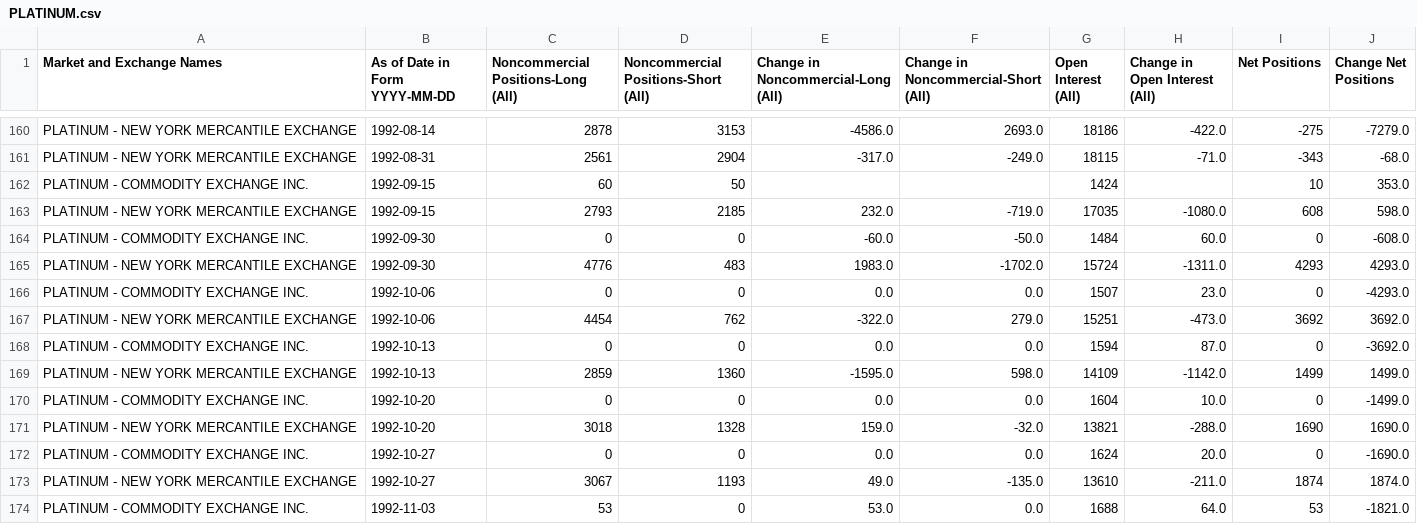
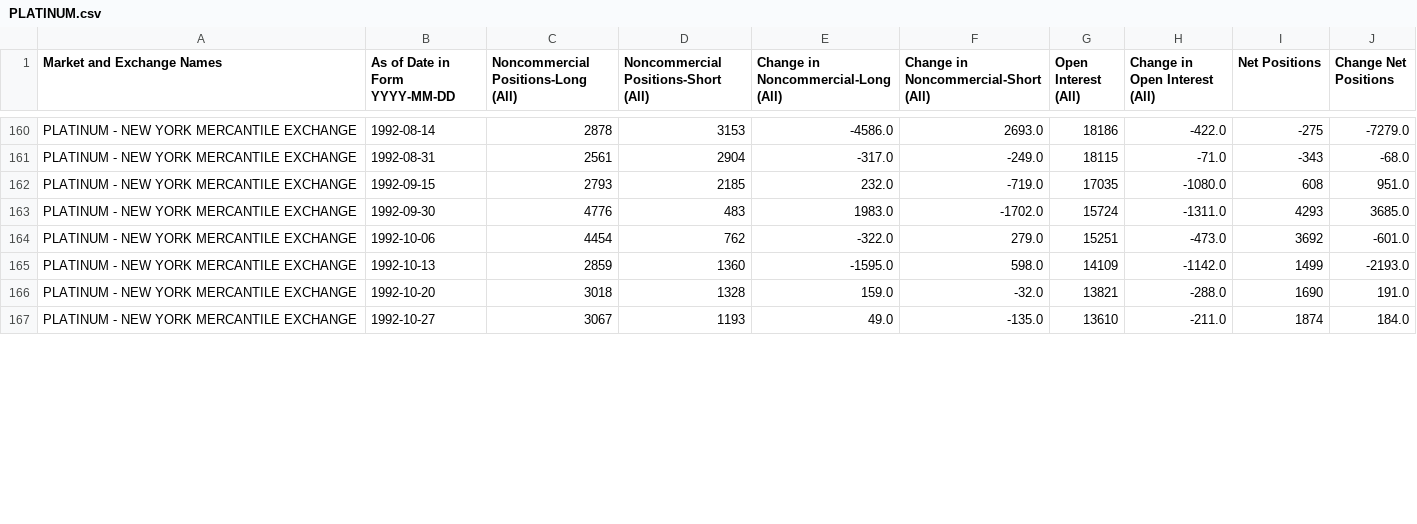
Before and after one commit to ngohamah/cftc-cot-data-extraction-pipeline, a CSV file: data/PLATINUM.csv, drawn as a sheet; only a part is shown, gaps mark what is left out; the diff covers the shown part only.

Commit message:
data: regenerate data/ and signal/ with one report per week
GOLD, SILVER, NASDAQ-100, COPPER, PLATINUM: removed 625 weeks where a smaller
contract was reported alongside the main one (signals for those weeks were
computed across contracts). Other symbols unchanged.

```diff
--- a/data/PLATINUM.csv
+++ b/data/PLATINUM.csv
@@ -161,14 +161,7 @@ PLATINUM - NEW YORK MERCANTILE EXCHANGE,1992-08-14,2878,3153,-4586.0,2693.0,1818
 PLATINUM - NEW YORK MERCANTILE EXCHANGE,1992-08-31,2561,2904,-317.0,-249.0,18115,-71.0,-343,-68.0
-PLATINUM - COMMODITY EXCHANGE INC.,1992-09-15,60,50,,,1424,,10,353.0
-PLATINUM - NEW YORK MERCANTILE EXCHANGE,1992-09-15,2793,2185,232.0,-719.0,17035,-1080.0,608,598.0
-PLATINUM - COMMODITY EXCHANGE INC.,1992-09-30,0,0,-60.0,-50.0,1484,60.0,0,-608.0
-PLATINUM - NEW YORK MERCANTILE EXCHANGE,1992-09-30,4776,483,1983.0,-1702.0,15724,-1311.0,4293,4293.0
-PLATINUM - COMMODITY EXCHANGE INC.,1992-10-06,0,0,0.0,0.0,1507,23.0,0,-4293.0
-PLATINUM - NEW YORK MERCANTILE EXCHANGE,1992-10-06,4454,762,-322.0,279.0,15251,-473.0,3692,3692.0
-PLATINUM - COMMODITY EXCHANGE INC.,1992-10-13,0,0,0.0,0.0,1594,87.0,0,-3692.0
-PLATINUM - NEW YORK MERCANTILE EXCHANGE,1992-10-13,2859,1360,-1595.0,598.0,14109,-1142.0,1499,1499.0
-PLATINUM - COMMODITY EXCHANGE INC.,1992-10-20,0,0,0.0,0.0,1604,10.0,0,-1499.0
-PLATINUM - NEW YORK MERCANTILE EXCHANGE,1992-10-20,3018,1328,159.0,-32.0,13821,-288.0,1690,1690.0
-PLATINUM - COMMODITY EXCHANGE INC.,1992-10-27,0,0,0.0,0.0,1624,20.0,0,-1690.0
-PLATINUM - NEW YORK MERCANTILE EXCHANGE,1992-10-27,3067,1193,49.0,-135.0,13610,-211.0,1874,1874.0
-PLATINUM - COMMODITY EXCHANGE INC.,1992-11-03,53,0,53.0,0.0,1688,64.0,53,-1821.0
+PLATINUM - NEW YORK MERCANTILE EXCHANGE,1992-09-15,2793,2185,232.0,-719.0,17035,-1080.0,608,951.0
+PLATINUM - NEW YORK MERCANTILE EXCHANGE,1992-09-30,4776,483,1983.0,-1702.0,15724,-1311.0,4293,3685.0
+PLATINUM - NEW YORK MERCANTILE EXCHANGE,1992-10-06,4454,762,-322.0,279.0,15251,-473.0,3692,-601.0
+PLATINUM - NEW YORK MERCANTILE EXCHANGE,1992-10-13,2859,1360,-1595.0,598.0,14109,-1142.0,1499,-2193.0
+PLATINUM - NEW YORK MERCANTILE EXCHANGE,1992-10-20,3018,1328,159.0,-32.0,13821,-288.0,1690,191.0
+PLATINUM - NEW YORK MERCANTILE EXCHANGE,1992-10-27,3067,1193,49.0,-135.0,13610,-211.0,1874,184.0
```
Also changed, not shown: 6 removed rows and 7 edited cells elsewhere in this file, data/COPPER.csv, signal/COPPER.csv, 8 other files.
